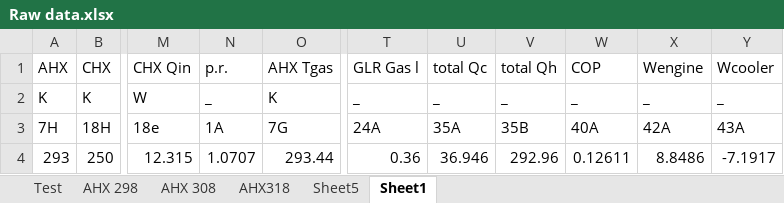
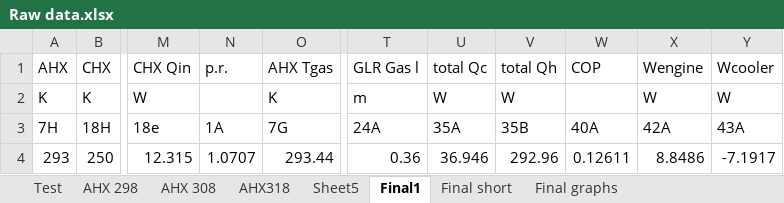
Before and after one commit to thermoacoustics/lookup-table2019, an Excel workbook: Raw data.xlsx, sheet Final1, drawn as a sheet; only a part is shown, gaps mark what is left out; values as stored, in another font and other column widths than the file's, no borders; the diff names each change by its address in the sheet, - before the commit and + after, or states it on an @@ line.

```diff
--- a/Raw data.xlsx (sheet Final1)
+++ b/Raw data.xlsx (sheet Final1)
-sheet tab: Sheet1
+sheet tab: Final1
+sheet tab: Final short
+sheet tab: Final graphs
-N2 (p.r.): _
+N2 (p.r.): (empty)
-T2 (GLR Gas l): _
+T2 (GLR Gas l): m
-U2 (total Qc): _
+U2 (total Qc): W
-V2 (total Qh): _
+V2 (total Qh): W
-W2 (COP): _
+W2 (COP): (empty)
-X2 (Wengine): _
+X2 (Wengine): W
-Y2 (Wcooler): _
+Y2 (Wcooler): W
```
Also changed, not shown: charts or pictures, 2 other files.
